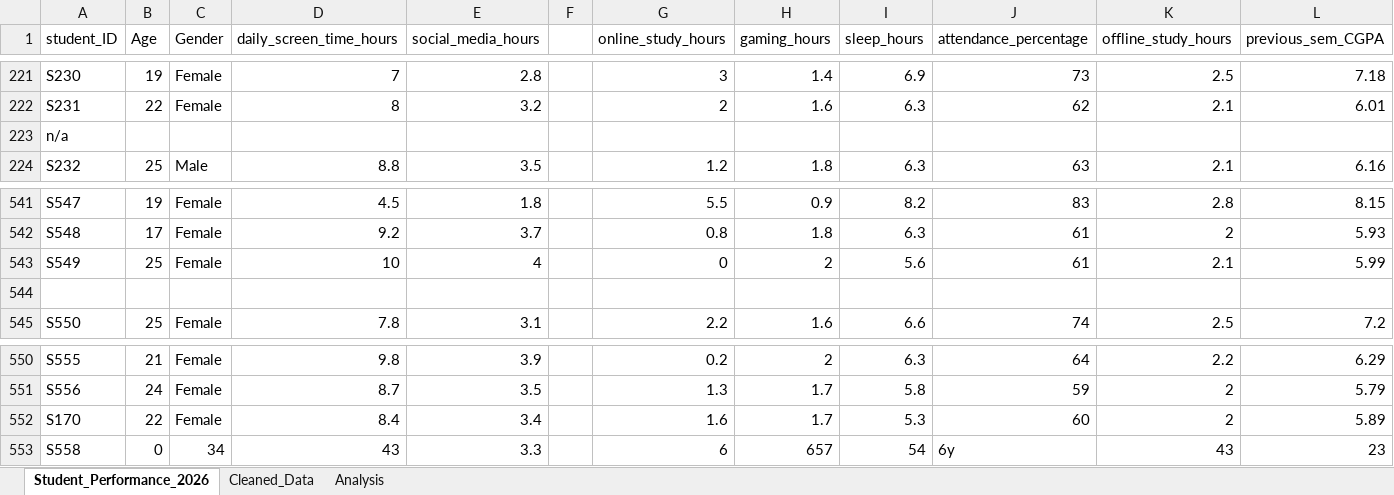
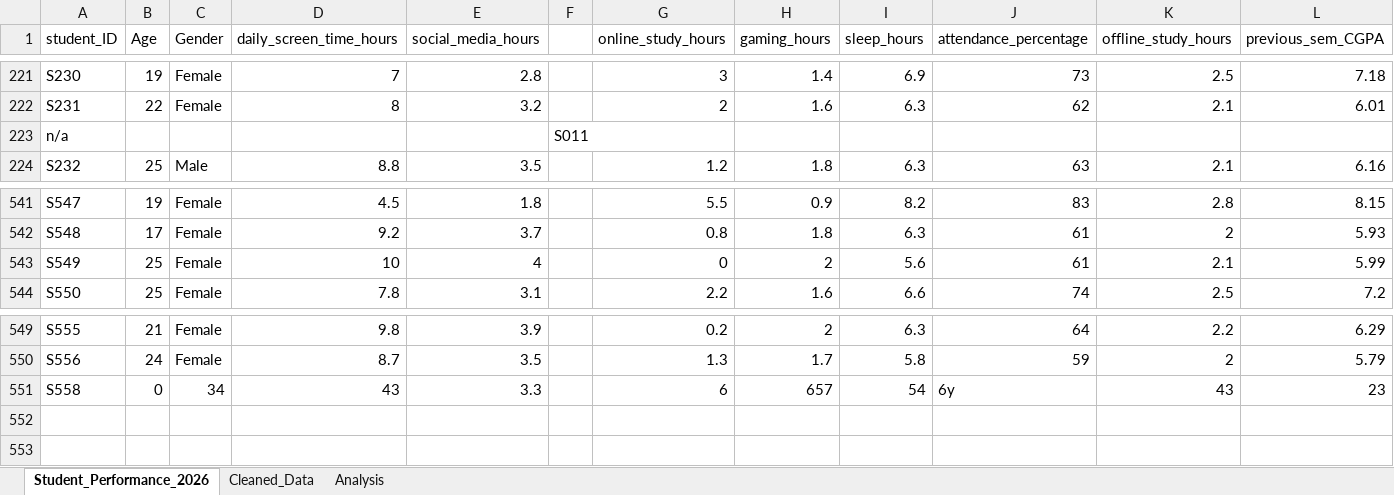
Before and after one commit to C-McAdam/Enterprise-Group-Project-Sem-2, an Excel workbook: Student_Performance_2026.xlsx, sheet Student_Performance_2026, drawn as a sheet; only a part is shown, gaps mark what is left out; values as stored, in another font and other column widths than the file's, no borders; rows hold the shown columns only; the diff names each change by its address in the sheet, - before the commit and + after, or states it on an @@ line.

```diff
--- a/Student_Performance_2026.xlsx (sheet Student_Performance_2026)
+++ b/Student_Performance_2026.xlsx (sheet Student_Performance_2026)
-F223: (empty)
+F223: S011
-row 544: (empty)
-row 552: S170 | 22 | Female | 8.4 | 3.4 |  | 1.6 | 1.7 | 5.3 | 60 | 2 | 5.89
```
Also changed, not shown: sheet Cleaned_Data, charts or pictures, 6 other files.
